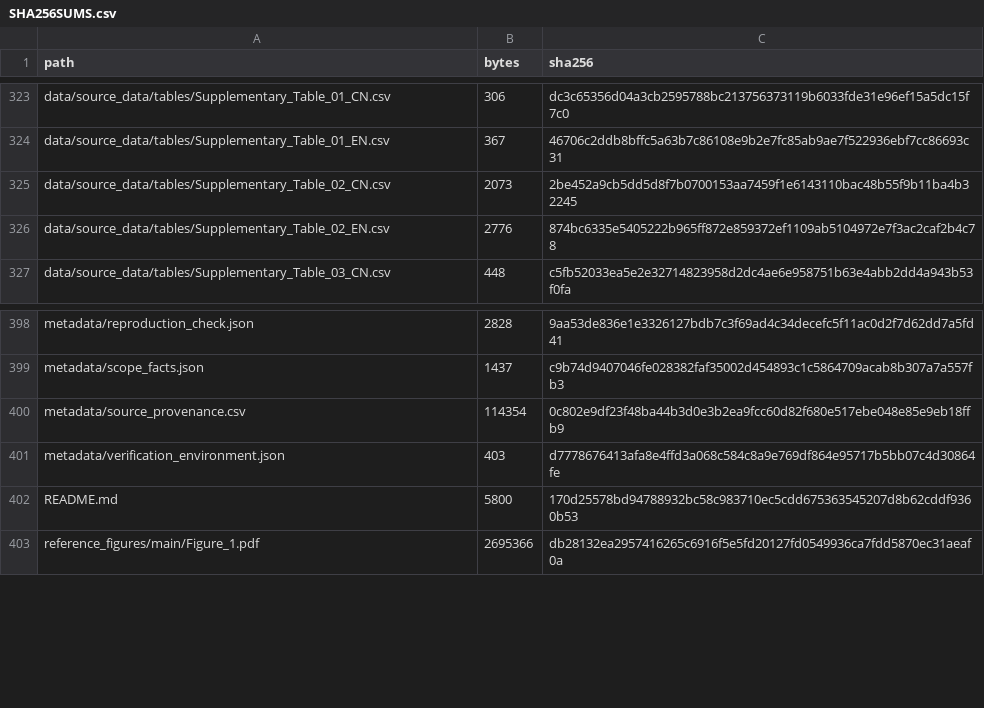
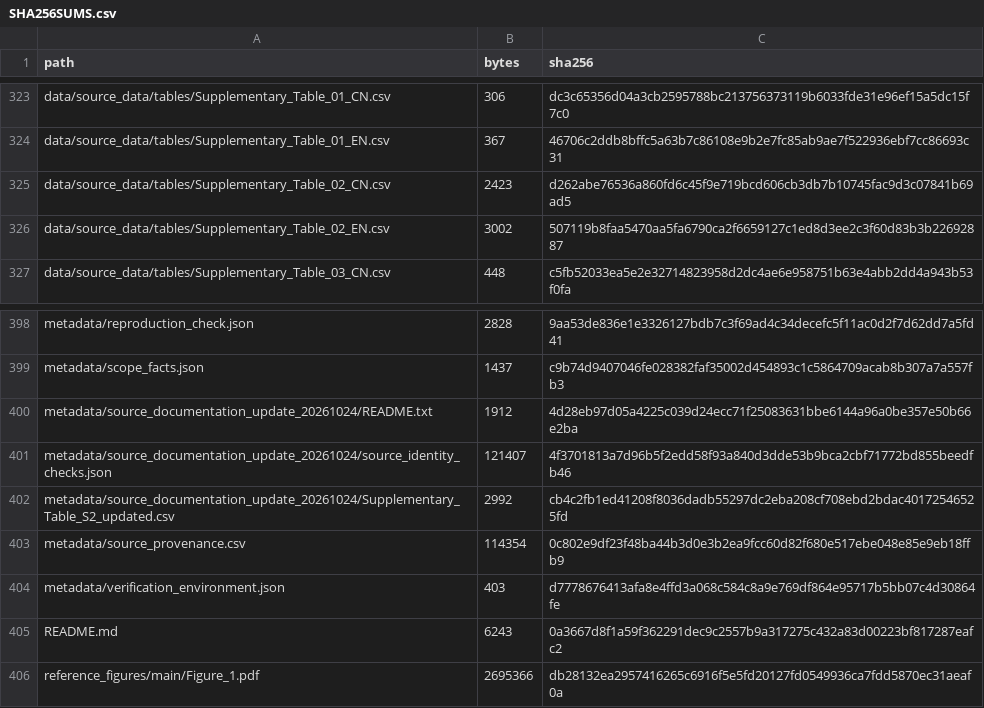
Before and after one commit to lbj-lonng/AFIRE-data-code, a CSV file: SHA256SUMS.csv, drawn as a sheet; only a part is shown, gaps mark what is left out.

Commit message:
Document verified ACS and NOAA sources and update Supplementary Table S2

```diff
--- a/SHA256SUMS.csv
+++ b/SHA256SUMS.csv
@@ -324,4 +324,4 @@ data/source_data/tables/Supplementary_Table_01_CN.csv,306,dc3c65356d04a3cb259578
 data/source_data/tables/Supplementary_Table_01_EN.csv,367,46706c2ddb8bffc5a63b7c86108e9b2e7fc85ab9ae7f522936ebf7cc86693c31
-data/source_data/tables/Supplementary_Table_02_CN.csv,2073,2be452a9cb5dd5d8f7b0700153aa7459f1e6143110bac48b55f9b11ba4b32245
-data/source_data/tables/Supplementary_Table_02_EN.csv,2776,874bc6335e5405222b965ff872e859372ef1109ab5104972e7f3ac2caf2b4c78
+data/source_data/tables/Supplementary_Table_02_CN.csv,2423,d262abe76536a860fd6c45f9e719bcd606cb3db7b10745fac9d3c07841b69ad5
+data/source_data/tables/Supplementary_Table_02_EN.csv,3002,507119b8faa5470aa5fa6790ca2f6659127c1ed8d3ee2c3f60d83b3b22692887
 data/source_data/tables/Supplementary_Table_03_CN.csv,448,c5fb52033ea5e2e32714823958d2dc4ae6e958751b63e4abb2dd4a943b53f0fa
@@ -399,5 +399,8 @@ metadata/reproduction_check.json,2828,9aa53de836e1e3326127bdb7c3f69ad4c34decefc5
 metadata/scope_facts.json,1437,c9b74d9407046fe028382faf35002d454893c1c5864709acab8b307a7a557fb3
+metadata/source_documentation_update_20261024/README.txt,1912,4d28eb97d05a4225c039d24ecc71f25083631bbe6144a96a0be357e50b66e2ba
+metadata/source_documentation_update_20261024/source_identity_checks.json,121407,4f3701813a7d96b5f2edd58f93a840d3dde53b9bca2cbf71772bd855beedfb46
+metadata/source_documentation_update_20261024/Supplementary_Table_S2_updated.csv,2992,cb4c2fb1ed41208f8036dadb55297dc2eba208cf708ebd2bdac40172546525fd
 metadata/source_provenance.csv,114354,0c802e9df23f48ba44b3d0e3b2ea9fcc60d82f680e517ebe048e85e9eb18ffb9
 metadata/verification_environment.json,403,d7778676413afa8e4ffd3a068c584c8a9e769df864e95717b5bb07c4d30864fe
-README.md,5800,170d25578bd94788932bc58c983710ec5cdd675363545207d8b62cddf9360b53
+README.md,6243,0a3667d8f1a59f362291dec9c2557b9a317275c432a83d00223bf817287eafc2
 reference_figures/main/Figure_1.pdf,2695366,db28132ea2957416265c6916f5e5fd20127fd0549936ca7fdd5870ec31aeaf0a
```
Also changed, not shown: data/source_data/tables/Supplementary_Table_02_CN.csv, data/source_data/tables/Supplementary_Table_02_EN.csv, 4 other files.
